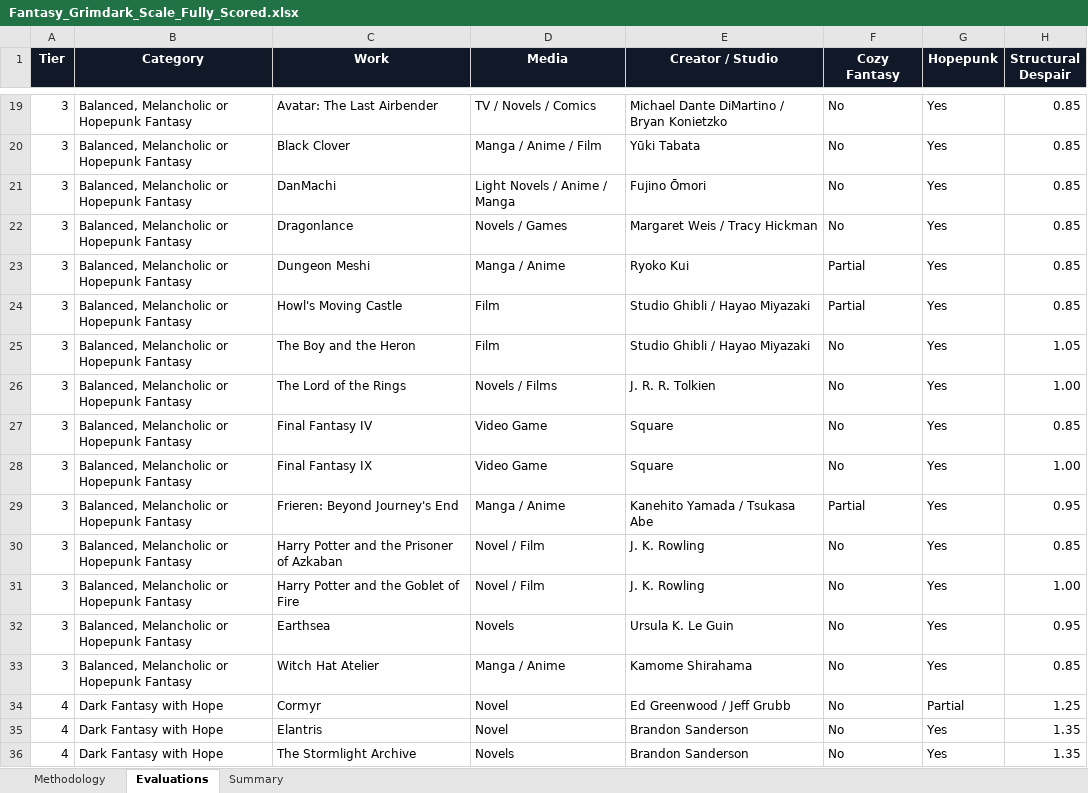
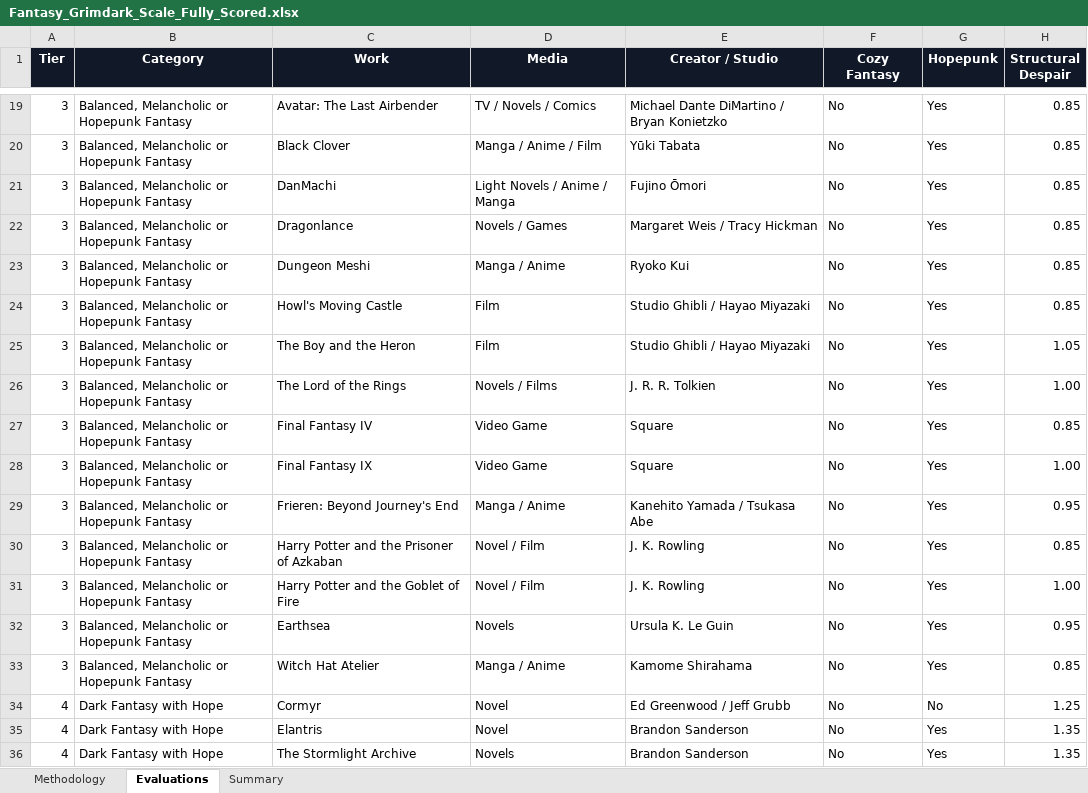
Before and after one commit to refo44/fantasy-darkness-scale, an Excel workbook: Fantasy_Grimdark_Scale_Fully_Scored.xlsx, sheet Evaluations, drawn as a sheet; only a part is shown, gaps mark what is left out; values as stored, in another font and other column widths than the file's, no borders; conditional formats and table styles not drawn; the diff covers the shown part only; the diff names each change by its address in the sheet, - before the commit and + after, or states it on an @@ line.

Commit message:
Normalize Cozy Fantasy / Hopepunk columns to strict Yes/No
Found 35 cells using an older "Partial"/"Rare" tagging scheme.
Per instruction, anything that isn't an explicit Yes is now No.

```diff
--- a/Fantasy_Grimdark_Scale_Fully_Scored.xlsx (sheet Evaluations)
+++ b/Fantasy_Grimdark_Scale_Fully_Scored.xlsx (sheet Evaluations)
-F23:F24 (Cozy Fantasy): Partial
+F23:F24 (Cozy Fantasy): No
-F29 (Cozy Fantasy): Partial
+F29 (Cozy Fantasy): No
-G34 (Hopepunk): Partial
+G34 (Hopepunk): No
```
Also changed, not shown: 31 edited cells elsewhere in this sheet, charts or pictures.
